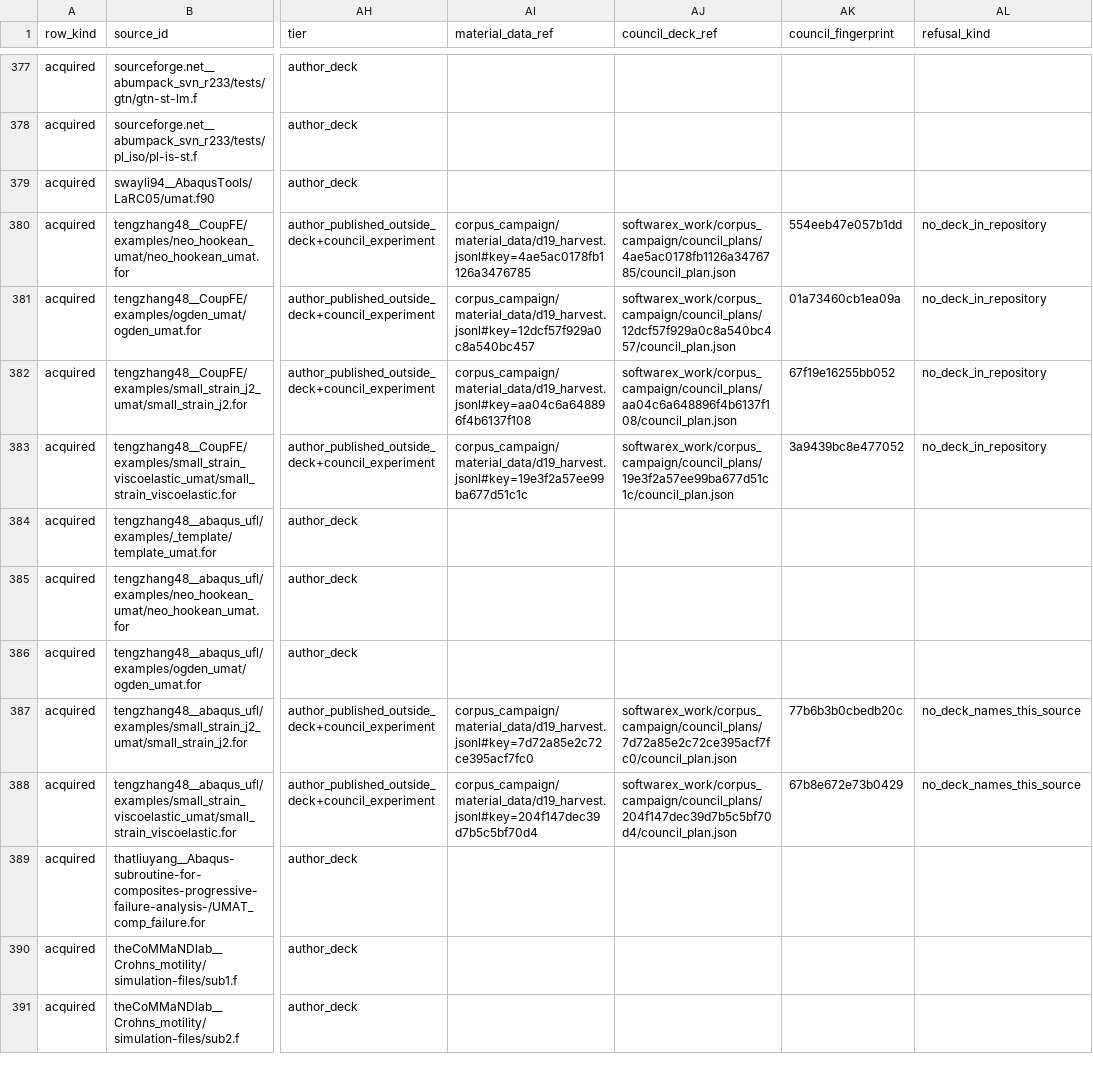
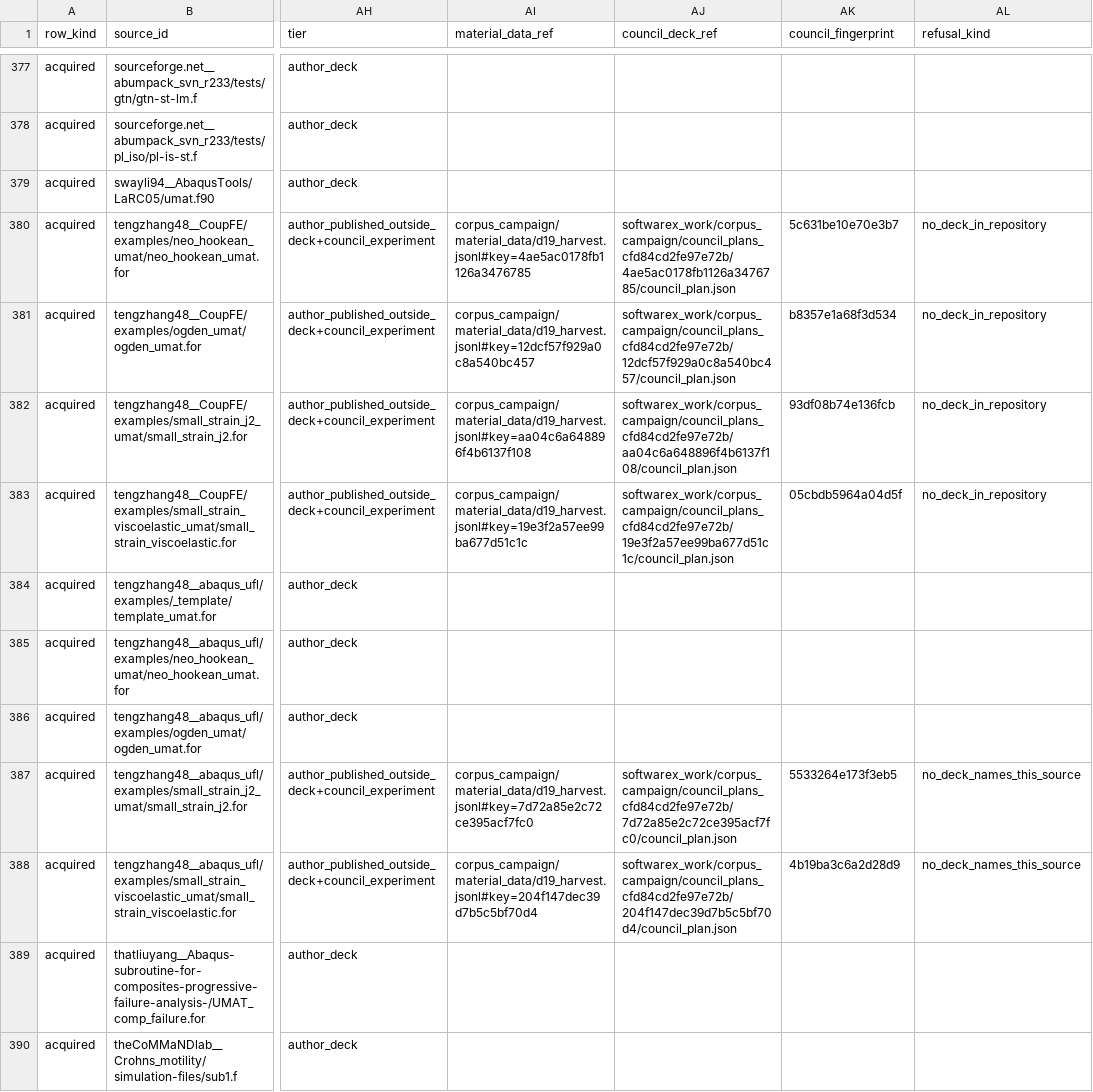
Before and after one commit to AMMS-Lab-UTSA/UMAT_source_transformation, a CSV file: paper_results/corpus/manifest/corpus_manifest.csv, drawn as a sheet; only a part is shown, gaps mark what is left out; the shorter side is filled out with more unchanged rows; the diff covers the shown part only; the diff names each change by its address in the sheet, - before the commit and + after, or states it on an @@ line.

```diff
--- a/paper_results/corpus/manifest/corpus_manifest.csv
+++ b/paper_results/corpus/manifest/corpus_manifest.csv
-AJ380 (council_deck_ref): softwarex_work/corpus_campaign/council_plans/4ae5ac0178fb1126a3476785/council_plan.json
+AJ380 (council_deck_ref): softwarex_work/corpus_campaign/council_plans_cfd84cd2fe97e72b/4ae5ac0178fb1126a3476785/council_plan.json
-AK380 (council_fingerprint): 554eeb47e057b1dd
+AK380 (council_fingerprint): 5c631be10e70e3b7
-AJ381 (council_deck_ref): softwarex_work/corpus_campaign/council_plans/12dcf57f929a0c8a540bc457/council_plan.json
+AJ381 (council_deck_ref): softwarex_work/corpus_campaign/council_plans_cfd84cd2fe97e72b/12dcf57f929a0c8a540bc457/council_plan.json
-AK381 (council_fingerprint): 01a73460cb1ea09a
+AK381 (council_fingerprint): b8357e1a68f3d534
-AJ382 (council_deck_ref): softwarex_work/corpus_campaign/council_plans/aa04c6a648896f4b6137f108/council_plan.json
+AJ382 (council_deck_ref): softwarex_work/corpus_campaign/council_plans_cfd84cd2fe97e72b/aa04c6a648896f4b6137f108/council_plan.json
-AK382 (council_fingerprint): 67f19e16255bb052
+AK382 (council_fingerprint): 93df08b74e136fcb
-AJ383 (council_deck_ref): softwarex_work/corpus_campaign/council_plans/19e3f2a57ee99ba677d51c1c/council_plan.json
+AJ383 (council_deck_ref): softwarex_work/corpus_campaign/council_plans_cfd84cd2fe97e72b/19e3f2a57ee99ba677d51c1c/council_plan.json
-AK383 (council_fingerprint): 3a9439bc8e477052
+AK383 (council_fingerprint): 05cbdb5964a04d5f
-AJ387 (council_deck_ref): softwarex_work/corpus_campaign/council_plans/7d72a85e2c72ce395acf7fc0/council_plan.json
+AJ387 (council_deck_ref): softwarex_work/corpus_campaign/council_plans_cfd84cd2fe97e72b/7d72a85e2c72ce395acf7fc0/council_plan.json
-AK387 (council_fingerprint): 77b6b3b0cbedb20c
+AK387 (council_fingerprint): 5533264e173f3eb5
-AJ388 (council_deck_ref): softwarex_work/corpus_campaign/council_plans/204f147dec39d7b5c5bf70d4/council_plan.json
+AJ388 (council_deck_ref): softwarex_work/corpus_campaign/council_plans_cfd84cd2fe97e72b/204f147dec39d7b5c5bf70d4/council_plan.json
-AK388 (council_fingerprint): 67b8e672e73b0429
+AK388 (council_fingerprint): 4b19ba3c6a2d28d9
```
Also changed, not shown: 90 edited cells elsewhere in this file, 4 other files.
